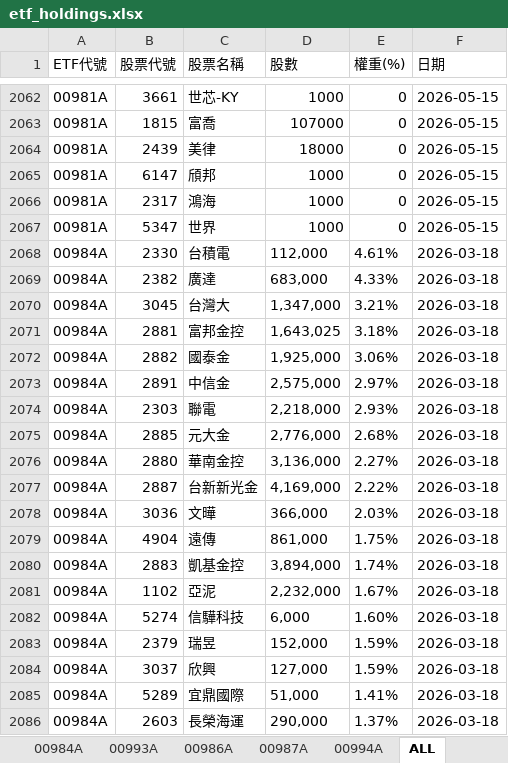
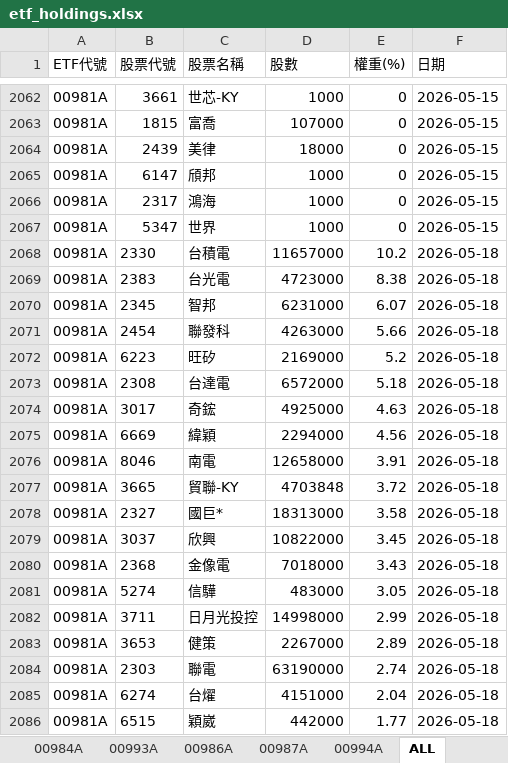
Before and after one commit to Terry-usdc/etf-auto-update, an Excel workbook: etf_holdings.xlsx, sheet ALL, drawn as a sheet; only a part is shown, gaps mark what is left out; the shorter side is filled out with more unchanged rows; values as stored, in another font and other column widths than the file's, no borders; the diff covers the shown part only; the diff names each change by its address in the sheet, - before the commit and + after, or states it on an @@ line.

```diff
--- a/etf_holdings.xlsx (sheet ALL)
+++ b/etf_holdings.xlsx (sheet ALL)
+row 2068: 00981A | 2330 | 台積電 | 11657000 | 10.2 | 2026-05-18
+row 2069: 00981A | 2383 | 台光電 | 4723000 | 8.38 | 2026-05-18
+row 2070: 00981A | 2345 | 智邦 | 6231000 | 6.07 | 2026-05-18
+row 2071: 00981A | 2454 | 聯發科 | 4263000 | 5.66 | 2026-05-18
+row 2072: 00981A | 6223 | 旺矽 | 2169000 | 5.2 | 2026-05-18
+row 2073: 00981A | 2308 | 台達電 | 6572000 | 5.18 | 2026-05-18
+row 2074: 00981A | 3017 | 奇鋐 | 4925000 | 4.63 | 2026-05-18
+row 2075: 00981A | 6669 | 緯穎 | 2294000 | 4.56 | 2026-05-18
+row 2076: 00981A | 8046 | 南電 | 12658000 | 3.91 | 2026-05-18
+row 2077: 00981A | 3665 | 貿聯-KY | 4703848 | 3.72 | 2026-05-18
+row 2078: 00981A | 2327 | 國巨* | 18313000 | 3.58 | 2026-05-18
+row 2079: 00981A | 3037 | 欣興 | 10822000 | 3.45 | 2026-05-18
+row 2080: 00981A | 2368 | 金像電 | 7018000 | 3.43 | 2026-05-18
+row 2081: 00981A | 5274 | 信驊 | 483000 | 3.05 | 2026-05-18
+row 2082: 00981A | 3711 | 日月光投控 | 14998000 | 2.99 | 2026-05-18
+row 2083: 00981A | 3653 | 健策 | 2267000 | 2.89 | 2026-05-18
+row 2084: 00981A | 2303 | 聯電 | 63190000 | 2.74 | 2026-05-18
+row 2085: 00981A | 6274 | 台燿 | 4151000 | 2.04 | 2026-05-18
+row 2086: 00981A | 6515 | 穎崴 | 442000 | 1.77 | 2026-05-18
```
Also changed, not shown: 103 added rows elsewhere in this sheet, sheet 00981A, sheet 00994A, sheet 00986A.
